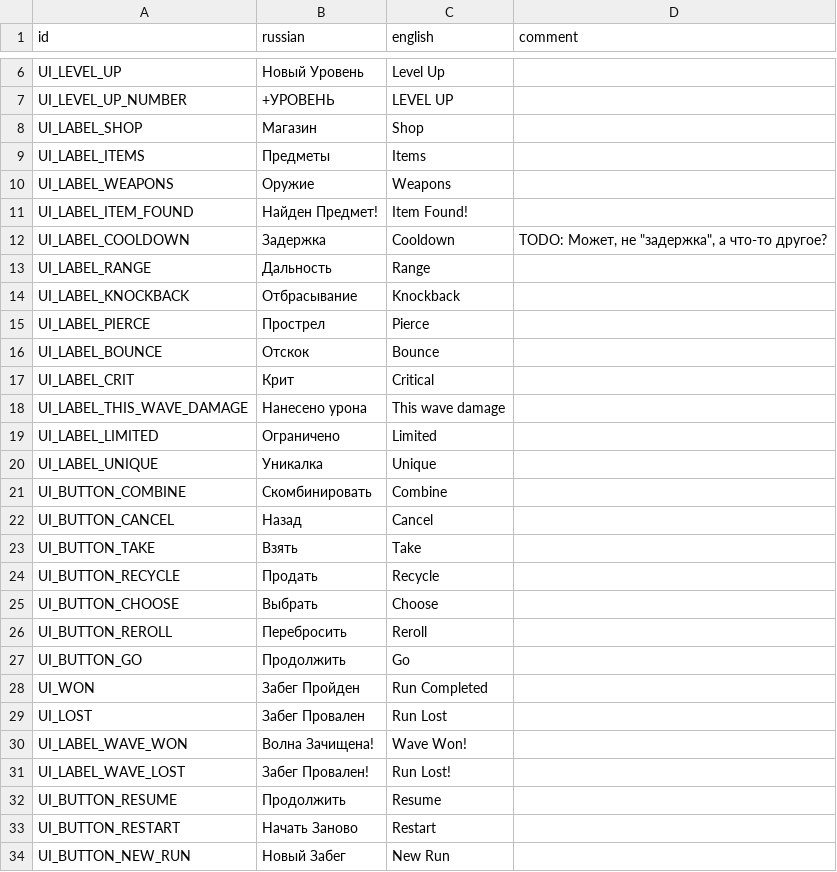
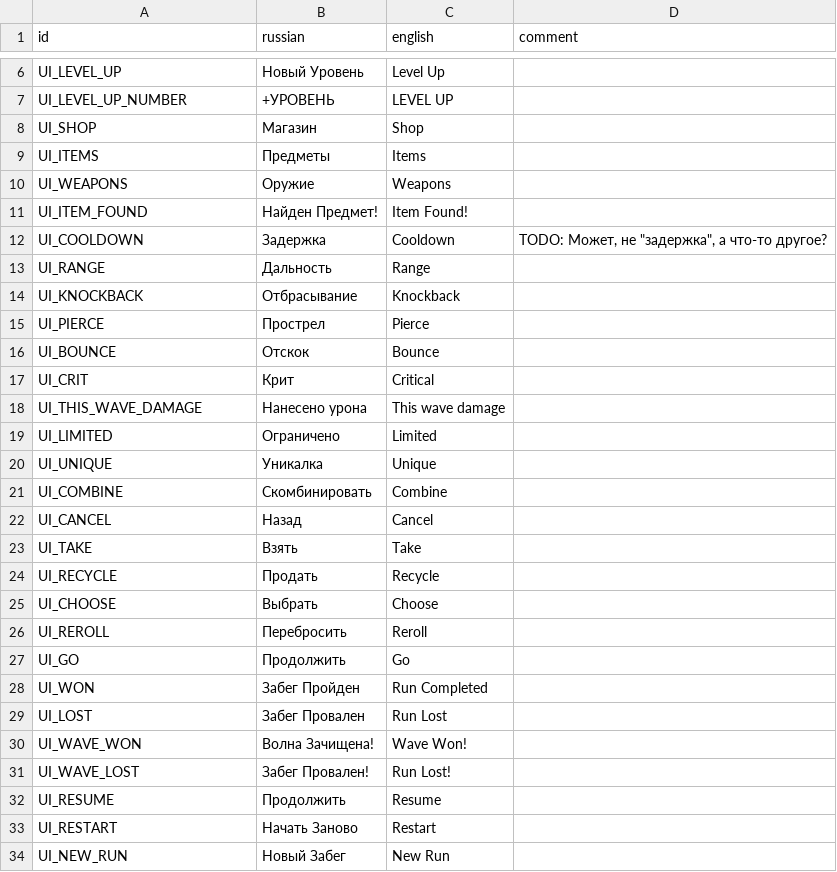
Before and after one commit to hulvdan/cookier, a CSV file: assets/localization.csv, drawn as a sheet; only a part is shown, gaps mark what is left out; the diff covers the shown part only.

```diff
--- a/assets/localization.csv
+++ b/assets/localization.csv
@@ -7,28 +7,28 @@ UI_LEVEL_UP;Новый Уровень;Level Up;
 UI_LEVEL_UP_NUMBER;+УРОВЕНЬ;LEVEL UP;
-UI_LABEL_SHOP;Магазин;Shop;
-UI_LABEL_ITEMS;Предметы;Items;
-UI_LABEL_WEAPONS;Оружие;Weapons;
-UI_LABEL_ITEM_FOUND;Найден Предмет!;Item Found!;
-UI_LABEL_COOLDOWN;Задержка;Cooldown;"TODO: Может, не ""задержка"", а что-то другое?"
-UI_LABEL_RANGE;Дальность;Range;
-UI_LABEL_KNOCKBACK;Отбрасывание;Knockback;
-UI_LABEL_PIERCE;Прострел;Pierce;
-UI_LABEL_BOUNCE;Отскок;Bounce;
-UI_LABEL_CRIT;Крит;Critical;
-UI_LABEL_THIS_WAVE_DAMAGE;Нанесено урона;This wave damage;
-UI_LABEL_LIMITED;Ограничено;Limited;
-UI_LABEL_UNIQUE;Уникалка;Unique;
-UI_BUTTON_COMBINE;Скомбинировать;Combine;
-UI_BUTTON_CANCEL;Назад;Cancel;
-UI_BUTTON_TAKE;Взять;Take;
-UI_BUTTON_RECYCLE;Продать;Recycle;
-UI_BUTTON_CHOOSE;Выбрать;Choose;
-UI_BUTTON_REROLL;Перебросить;Reroll;
-UI_BUTTON_GO;Продолжить;Go;
+UI_SHOP;Магазин;Shop;
+UI_ITEMS;Предметы;Items;
+UI_WEAPONS;Оружие;Weapons;
+UI_ITEM_FOUND;Найден Предмет!;Item Found!;
+UI_COOLDOWN;Задержка;Cooldown;"TODO: Может, не ""задержка"", а что-то другое?"
+UI_RANGE;Дальность;Range;
+UI_KNOCKBACK;Отбрасывание;Knockback;
+UI_PIERCE;Прострел;Pierce;
+UI_BOUNCE;Отскок;Bounce;
+UI_CRIT;Крит;Critical;
+UI_THIS_WAVE_DAMAGE;Нанесено урона;This wave damage;
+UI_LIMITED;Ограничено;Limited;
+UI_UNIQUE;Уникалка;Unique;
+UI_COMBINE;Скомбинировать;Combine;
+UI_CANCEL;Назад;Cancel;
+UI_TAKE;Взять;Take;
+UI_RECYCLE;Продать;Recycle;
+UI_CHOOSE;Выбрать;Choose;
+UI_REROLL;Перебросить;Reroll;
+UI_GO;Продолжить;Go;
 UI_WON;Забег Пройден;Run Completed;
 UI_LOST;Забег Провален;Run Lost;
-UI_LABEL_WAVE_WON;Волна Зачищена!;Wave Won!;
-UI_LABEL_WAVE_LOST;Забег Провален!;Run Lost!;
-UI_BUTTON_RESUME;Продолжить;Resume;
-UI_BUTTON_RESTART;Начать Заново;Restart;
-UI_BUTTON_NEW_RUN;Новый Забег;New Run;
+UI_WAVE_WON;Волна Зачищена!;Wave Won!;
+UI_WAVE_LOST;Забег Провален!;Run Lost!;
+UI_RESUME;Продолжить;Resume;
+UI_RESTART;Начать Заново;Restart;
+UI_NEW_RUN;Новый Забег;New Run;
```
Also changed, not shown: 6 added rows, 1 removed row and 10 edited cells elsewhere in this file, 11 other files.
